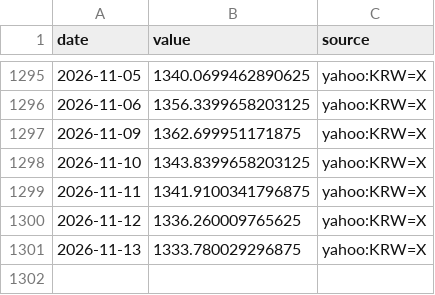
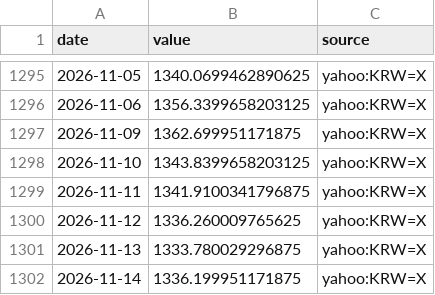
Before and after one commit to MJIH-market/macro-dashboard, a CSV file: data/USDKRW.csv, drawn as a sheet; only a part is shown, gaps mark what is left out; the diff names each change by its address in the sheet, - before the commit and + after, or states it on an @@ line.

```diff
--- a/data/USDKRW.csv
+++ b/data/USDKRW.csv
+row 1302: 2026-11-14 | 1336.199951171875 | yahoo:KRW=X
```
Also changed, not shown: data/DXY.csv, data/GOLD.csv, 3 other files.
